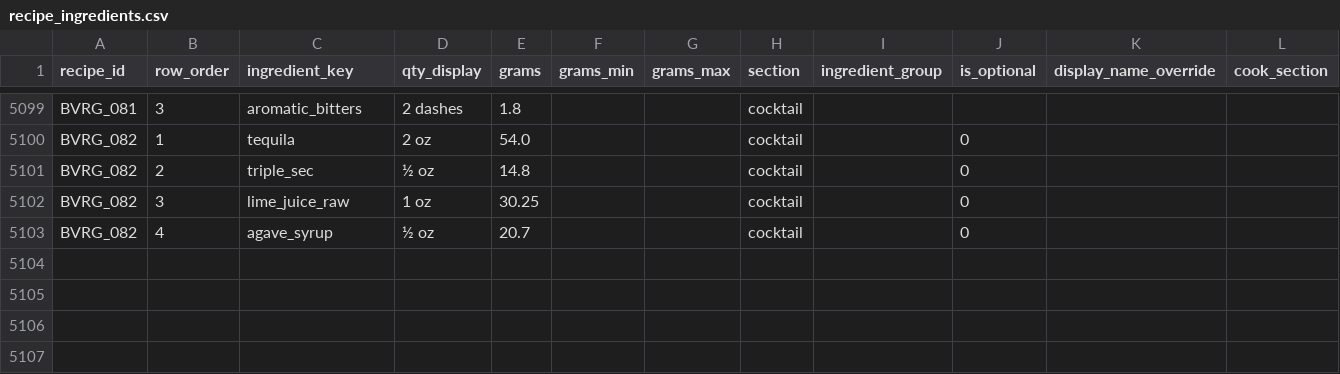
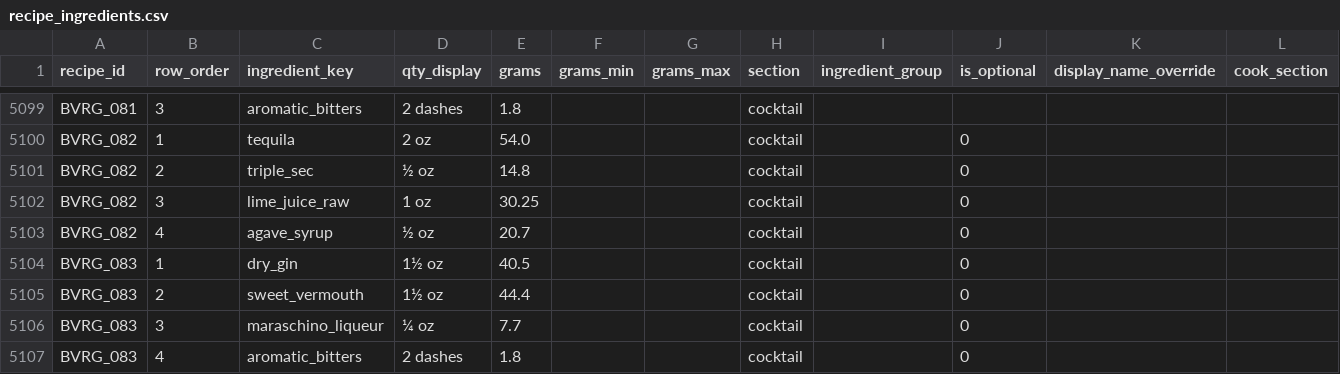
Before and after one commit to tlgeorgemailcom/daily-plate, a CSV file: recipes_v3/data/recipe_ingredients.csv, drawn as a sheet; only a part is shown, gaps mark what is left out; the diff names each change by its address in the sheet, - before the commit and + after, or states it on an @@ line.

```diff
--- a/recipes_v3/data/recipe_ingredients.csv
+++ b/recipes_v3/data/recipe_ingredients.csv
+row 5104: BVRG_083 | 1 | dry_gin | 1½ oz | 40.5 |  |  | cocktail |  | 0
+row 5105: BVRG_083 | 2 | sweet_vermouth | 1½ oz | 44.4 |  |  | cocktail |  | 0
+row 5106: BVRG_083 | 3 | maraschino_liqueur | ¼ oz | 7.7 |  |  | cocktail |  | 0
+row 5107: BVRG_083 | 4 | aromatic_bitters | 2 dashes | 1.8 |  |  | cocktail |  | 0
```
Also changed, not shown: recipes_v3/data/recipe_instructions.csv, recipes_v3/data/recipe_sections.csv, 4 other files.
